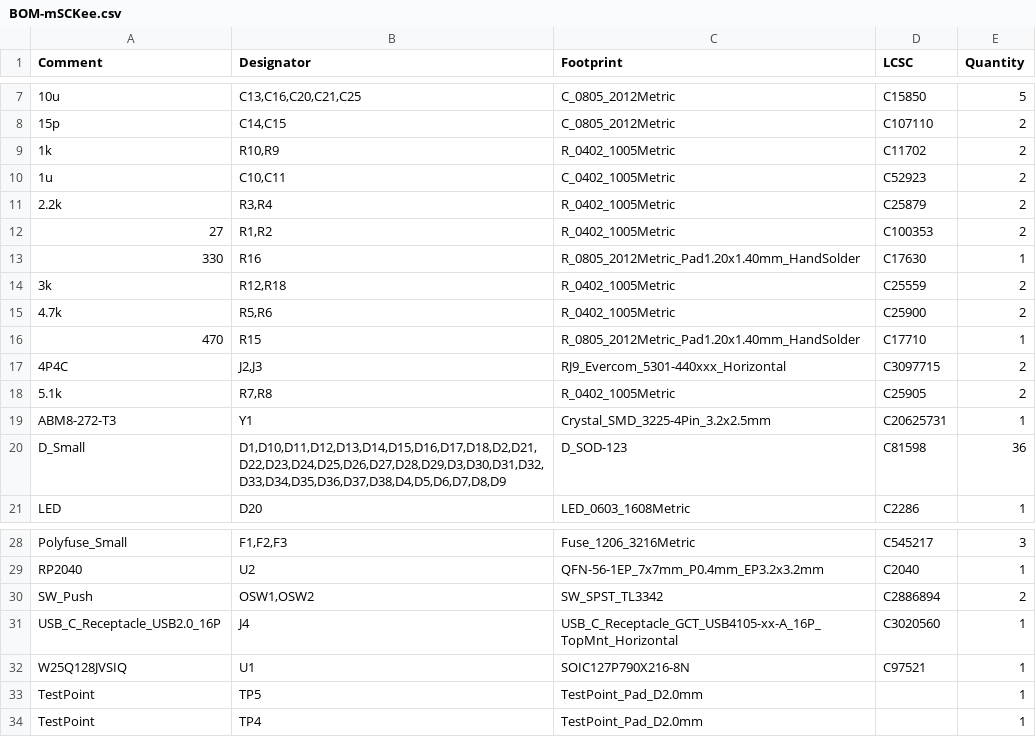
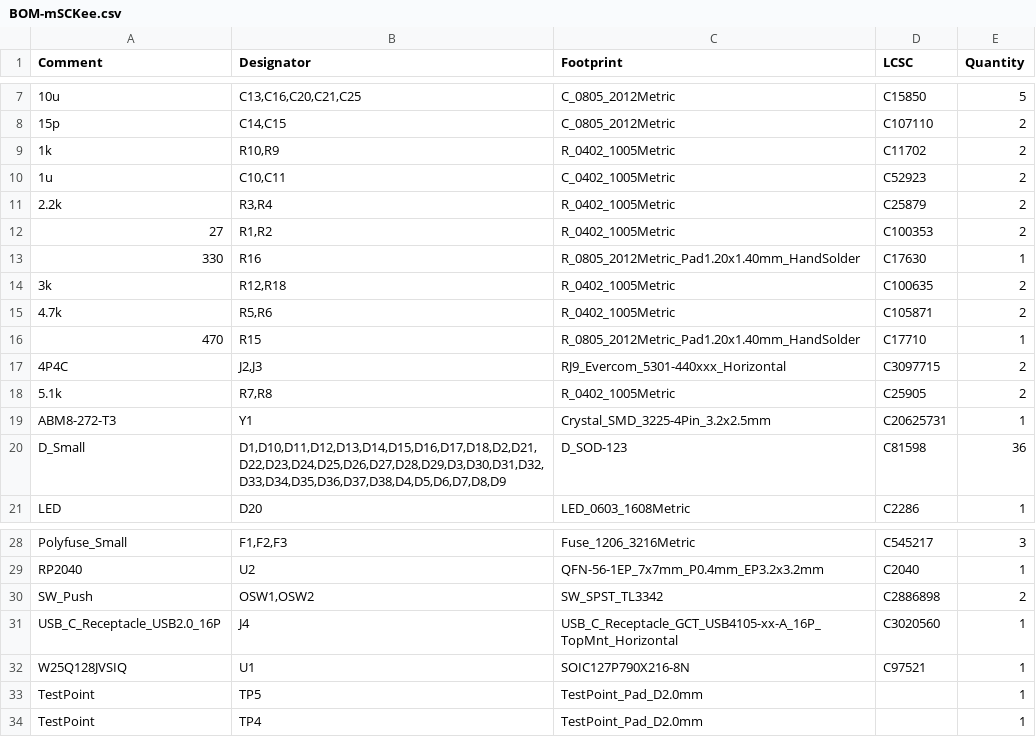
Before and after one commit to Creative-Difficulty/mSCKee, a CSV file: pcb/jlcpcb/production_files/BOM-mSCKee.csv, drawn as a sheet; only a part is shown, gaps mark what is left out.

```diff
--- a/pcb/jlcpcb/production_files/BOM-mSCKee.csv
+++ b/pcb/jlcpcb/production_files/BOM-mSCKee.csv
@@ -13,4 +13,4 @@ Comment,Designator,Footprint,LCSC,Quantity
 330,R16,R_0805_2012Metric_Pad1.20x1.40mm_HandSolder,C17630,1
-3k,"R12,R18",R_0402_1005Metric,C25559,2
-4.7k,"R5,R6",R_0402_1005Metric,C25900,2
+3k,"R12,R18",R_0402_1005Metric,C100635,2
+4.7k,"R5,R6",R_0402_1005Metric,C105871,2
 470,R15,R_0805_2012Metric_Pad1.20x1.40mm_HandSolder,C17710,1
@@ -29,3 +29,3 @@ Polyfuse_Small,"F1,F2,F3",Fuse_1206_3216Metric,C545217,3
 RP2040,U2,QFN-56-1EP_7x7mm_P0.4mm_EP3.2x3.2mm,C2040,1
-SW_Push,"OSW1,OSW2",SW_SPST_TL3342,C2886894,2
+SW_Push,"OSW1,OSW2",SW_SPST_TL3342,C2886898,2
 USB_C_Receptacle_USB2.0_16P,J4,USB_C_Receptacle_GCT_USB4105-xx-A_16P_TopMnt_Horizontal,C3020560,1
```
Also changed, not shown: 4 other files.
